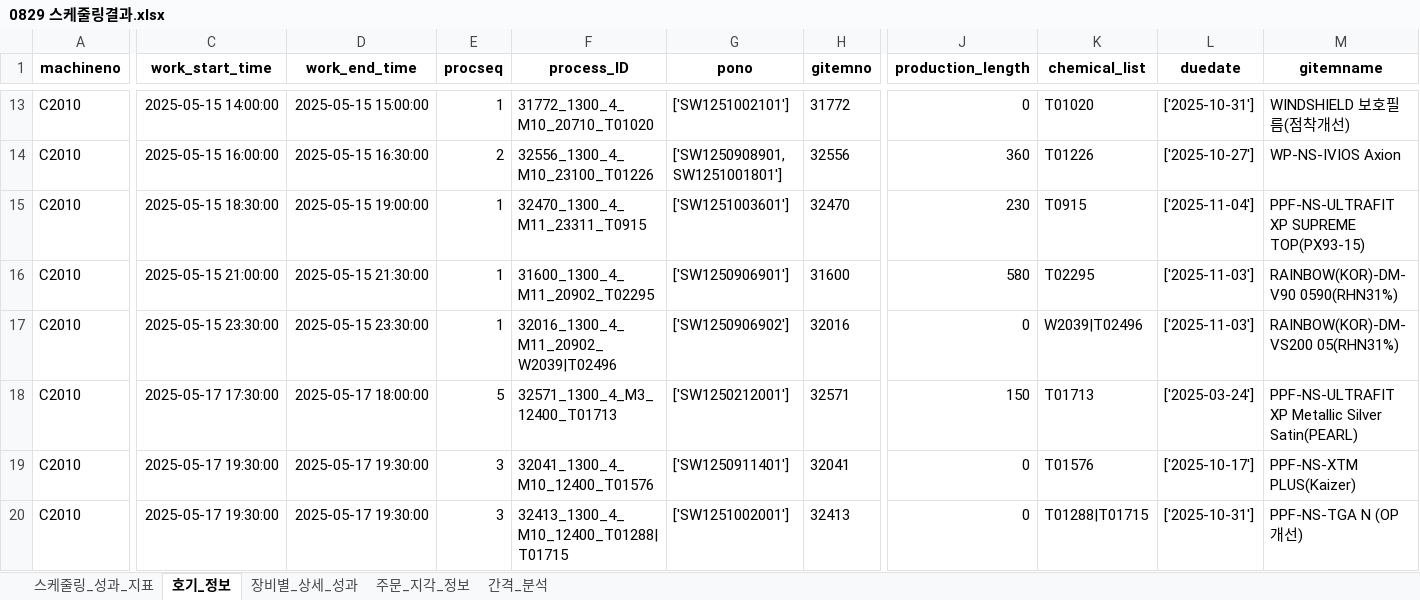
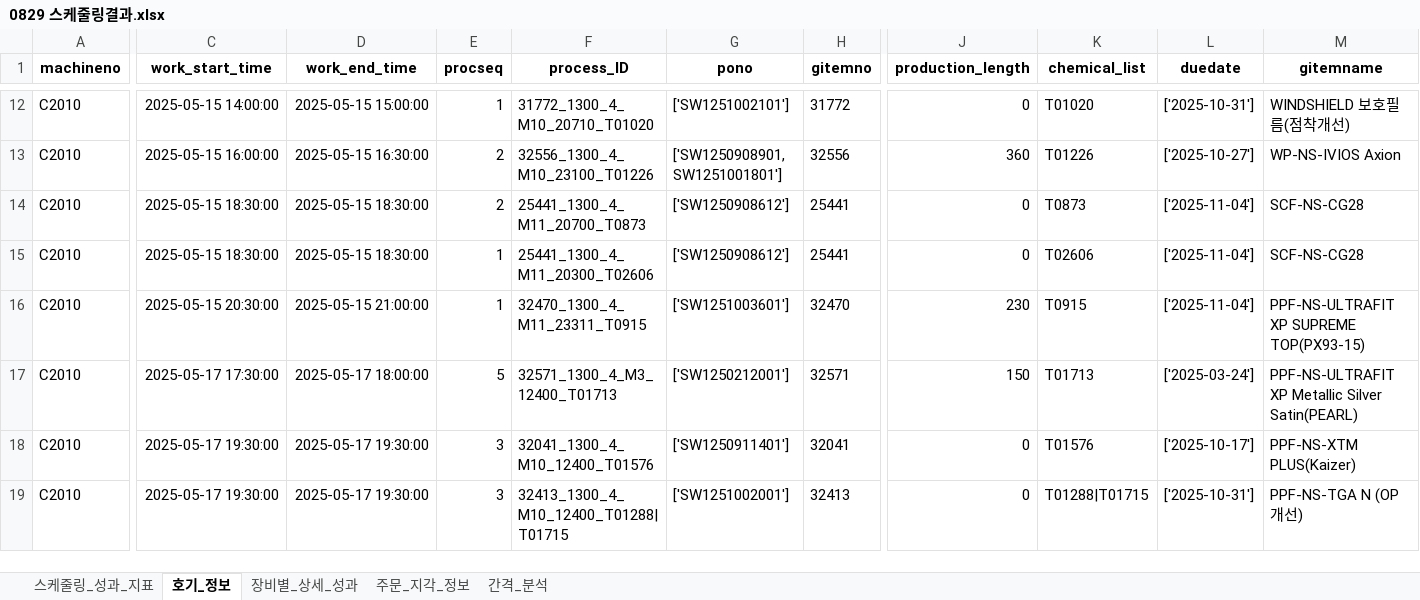
Before and after one commit to Sohyun-B/production-scheduling-system, an Excel workbook: python_engine/data/output/0829 스케줄링결과.xlsx, sheet 호기_정보, drawn as a sheet; only a part is shown, gaps mark what is left out; values as stored, in another font and other column widths than the file's, no borders; addresses are those after the commit; the diff covers the shown part only; the diff names each change by its address in the sheet, - before the commit and + after, or states it on an @@ line.

```diff
--- a/python_engine/data/output/0829 스케줄링결과.xlsx (sheet 호기_정보)
+++ b/python_engine/data/output/0829 스케줄링결과.xlsx (sheet 호기_정보)
-D14 (work_end_time): 2025-05-15 19:00:00
+D14 (work_end_time): 2025-05-15 18:30:00
-E14 (procseq): 1
+E14 (procseq): 2
-F14 (process_ID): 32470_1300_4_M11_23311_T0915
+F14 (process_ID): 25441_1300_4_M11_20700_T0873
-G14 (pono): ['SW1251003601']
+G14 (pono): ['SW1250908612']
-H14 (gitemno): 32470
+H14 (gitemno): 25441
-J14 (production_length): 230
+J14 (production_length): 0
-K14 (chemical_list): T0915
+K14 (chemical_list): T0873
-M14 (gitemname): PPF-NS-ULTRAFIT XP SUPREME TOP(PX93-15)
+M14 (gitemname): SCF-NS-CG28
-C15 (work_start_time): 2025-05-15 21:00:00
+C15 (work_start_time): 2025-05-15 18:30:00
-D15 (work_end_time): 2025-05-15 21:30:00
+D15 (work_end_time): 2025-05-15 18:30:00
-F15 (process_ID): 31600_1300_4_M11_20902_T02295
+F15 (process_ID): 25441_1300_4_M11_20300_T02606
-G15 (pono): ['SW1250906901']
+G15 (pono): ['SW1250908612']
-H15 (gitemno): 31600
+H15 (gitemno): 25441
-J15 (production_length): 580
+J15 (production_length): 0
-K15 (chemical_list): T02295
+K15 (chemical_list): T02606
-L15:L16 (duedate): ['2025-11-03']
+L15:L16 (duedate): ['2025-11-04']
-M15 (gitemname): RAINBOW(KOR)-DM-V90 0590(RHN31%)
+M15 (gitemname): SCF-NS-CG28
-C16 (work_start_time): 2025-05-15 23:30:00
+C16 (work_start_time): 2025-05-15 20:30:00
-D16 (work_end_time): 2025-05-15 23:30:00
+D16 (work_end_time): 2025-05-15 21:00:00
-F16 (process_ID): 32016_1300_4_M11_20902_W2039|T02496
+F16 (process_ID): 32470_1300_4_M11_23311_T0915
-G16 (pono): ['SW1250906902']
+G16 (pono): ['SW1251003601']
-H16 (gitemno): 32016
+H16 (gitemno): 32470
-J16 (production_length): 0
+J16 (production_length): 230
-K16 (chemical_list): W2039|T02496
+K16 (chemical_list): T0915
-M16 (gitemname): RAINBOW(KOR)-DM-VS200 05(RHN31%)
+M16 (gitemname): PPF-NS-ULTRAFIT XP SUPREME TOP(PX93-15)
```
Also changed, not shown: 7 added rows, 7 removed rows and 264 edited cells elsewhere in this sheet, sheet 간격_분석, sheet 장비별_상세_성과, sheet 주문_지각_정보, sheet 스케줄링_성과_지표, python_engine/data/input/python_input.xlsx, python_engine/data/output/result.xlsx, 4 other files.
